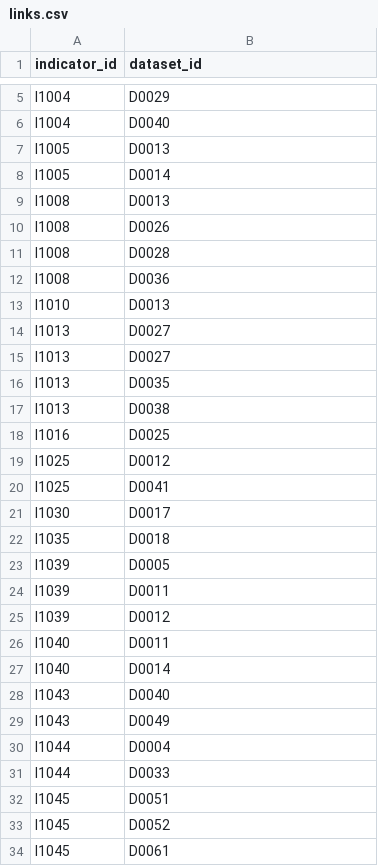
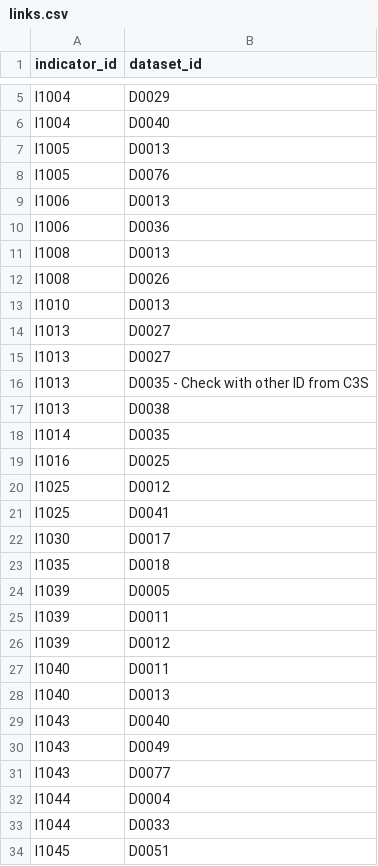
Before and after one commit to valorada/catalog, a CSV file: links.csv, drawn as a sheet; only a part is shown, gaps mark what is left out; the shorter side is filled out with more unchanged rows; the diff covers the shown part only.

```diff
--- a/links.csv
+++ b/links.csv
@@ -7,7 +7,7 @@ I1004,D0040
 I1005,D0013
-I1005,D0014
+I1005,D0076
+I1006,D0013
+I1006,D0036
 I1008,D0013
 I1008,D0026
-I1008,D0028
-I1008,D0036
 I1010,D0013
@@ -15,4 +15,5 @@ I1013,D0027
 I1013,D0027
-I1013,D0035
+I1013,D0035 - Check with other ID from C3S
 I1013,D0038
+I1014,D0035
 I1016,D0025
@@ -26,5 +27,6 @@ I1039,D0012
 I1040,D0011
-I1040,D0014
+I1040,D0013
 I1043,D0040
 I1043,D0049
+I1043,D0077
 I1044,D0004
```
Also changed, not shown: 41 added rows, 1 removed row and 3 edited cells elsewhere in this file, 1 other file.
